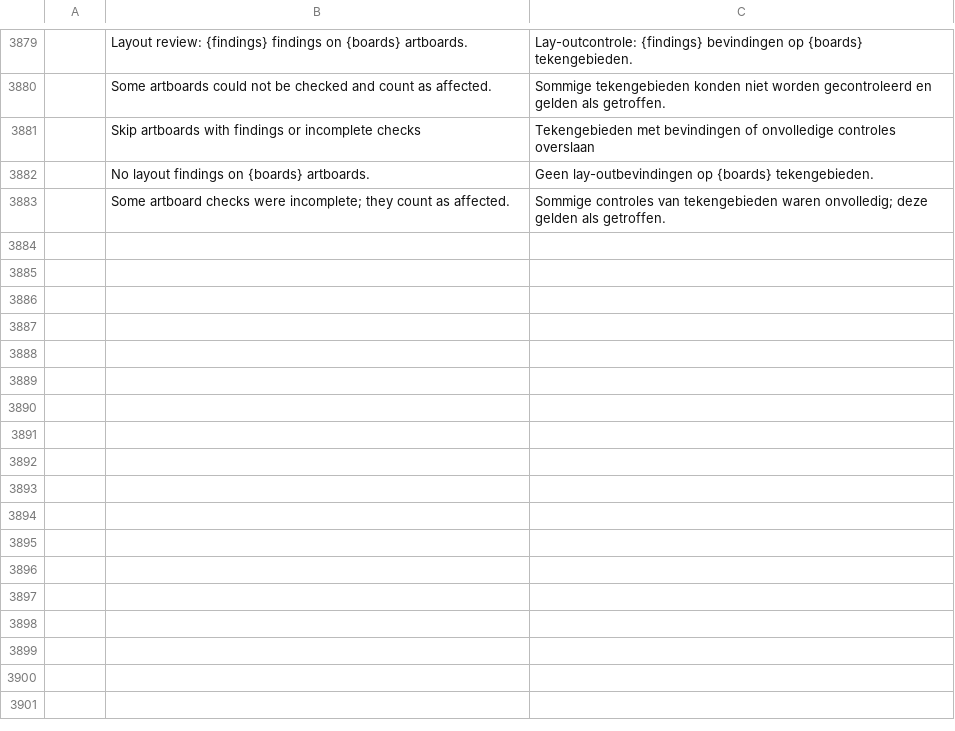
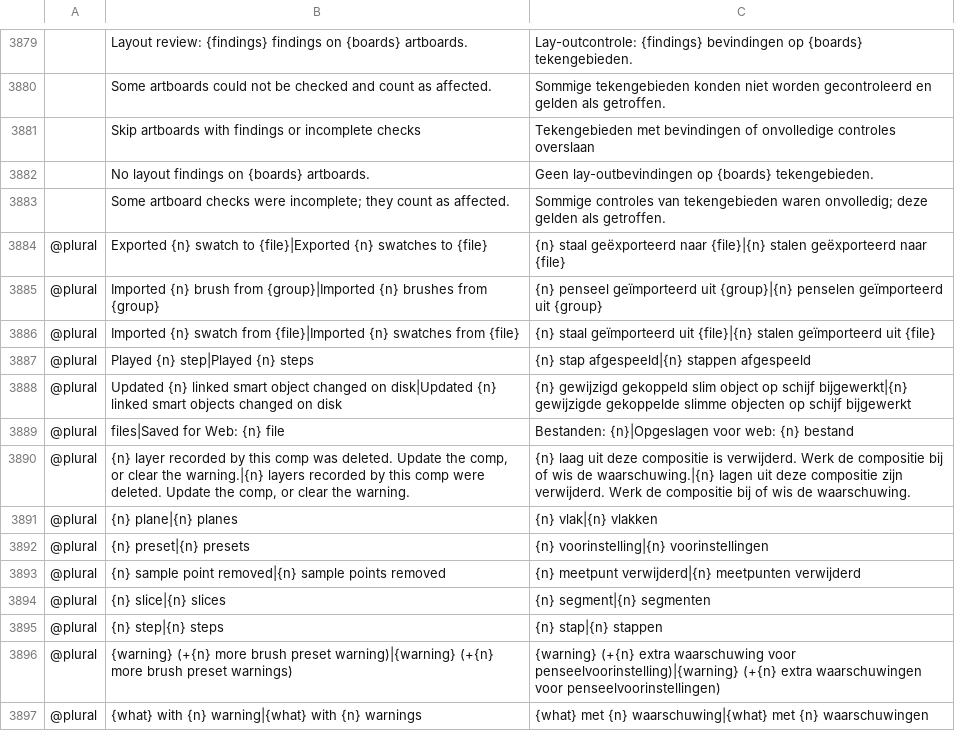
Before and after one commit to Elvis33LE/photocraft, a TSV file: crates/ui-egui/src/i18n/nl.tsv, drawn as a sheet; only a part is shown, gaps mark what is left out; the diff names each change by its address in the sheet, - before the commit and + after, or states it on an @@ line.

```diff
--- a/crates/ui-egui/src/i18n/nl.tsv
+++ b/crates/ui-egui/src/i18n/nl.tsv
+row 3884: @plural | Exported {n} swatch to {file}|Exported {n} swatches to {file} | {n} staal geëxporteerd naar {file}|{n} stalen geëxporteerd naar {file}
+row 3885: @plural | Imported {n} brush from {group}|Imported {n} brushes from {group} | {n} penseel geïmporteerd uit {group}|{n} penselen geïmporteerd uit {group}
+row 3886: @plural | Imported {n} swatch from {file}|Imported {n} swatches from {file} | {n} staal geïmporteerd uit {file}|{n} stalen geïmporteerd uit {file}
+row 3887: @plural | Played {n} step|Played {n} steps | {n} stap afgespeeld|{n} stappen afgespeeld
+row 3888: @plural | Updated {n} linked smart object changed on disk|Updated {n} linked smart objects changed on disk | {n} gewijzigd gekoppeld slim object op schijf bijgewerkt|{n} gewijzigde gekoppelde slimme objecten op schijf bijgewerkt
+row 3889: @plural | files|Saved for Web: {n} file | Bestanden: {n}|Opgeslagen voor web: {n} bestand
+row 3890: @plural | {n} layer recorded by this comp was deleted. Update the comp, or clear the warning.|{n} layers recorded by this comp were deleted. Update the comp, or clear the warning. | {n} laag uit deze compositie is verwijderd. Werk de compositie bij of wis de waarschuwing.|{n} lagen uit deze compositie zijn verwijderd. Werk de compositie bij of wis de waarschuwing.
+row 3891: @plural | {n} plane|{n} planes | {n} vlak|{n} vlakken
+row 3892: @plural | {n} preset|{n} presets | {n} voorinstelling|{n} voorinstellingen
+row 3893: @plural | {n} sample point removed|{n} sample points removed | {n} meetpunt verwijderd|{n} meetpunten verwijderd
+row 3894: @plural | {n} slice|{n} slices | {n} segment|{n} segmenten
+row 3895: @plural | {n} step|{n} steps | {n} stap|{n} stappen
+row 3896: @plural | {warning} (+{n} more brush preset warning)|{warning} (+{n} more brush preset warnings) | {warning} (+{n} extra waarschuwing voor penseelvoorinstelling)|{warning} (+{n} extra waarschuwingen voor penseelvoorinstellingen)
+row 3897: @plural | {what} with {n} warning|{what} with {n} warnings | {what} met {n} waarschuwing|{what} met {n} waarschuwingen
```
Also changed, not shown: crates/ui-egui/src/i18n/de.tsv, crates/ui-egui/src/i18n/el.tsv, 9 other files.
